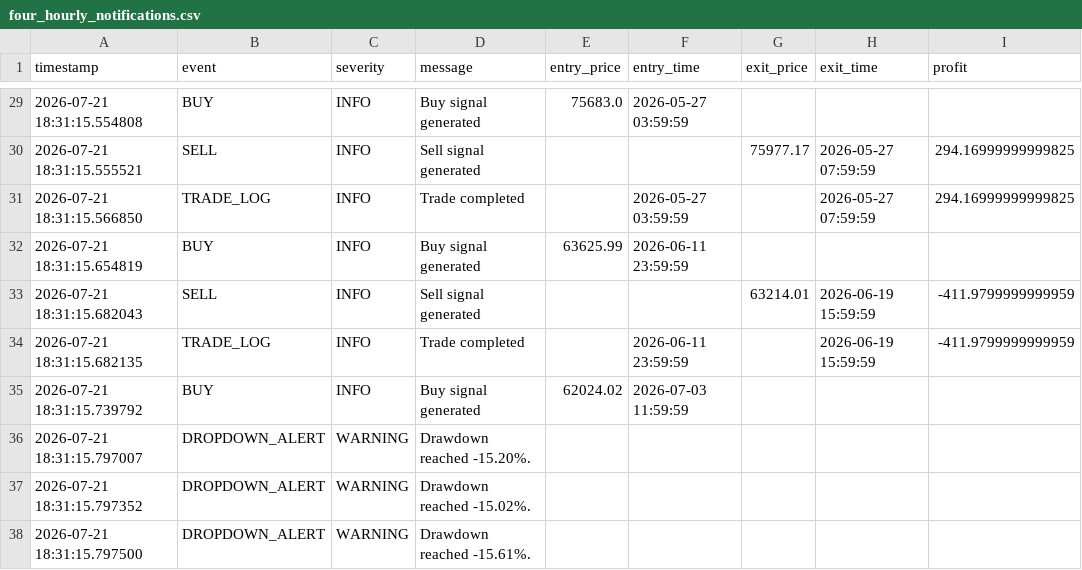
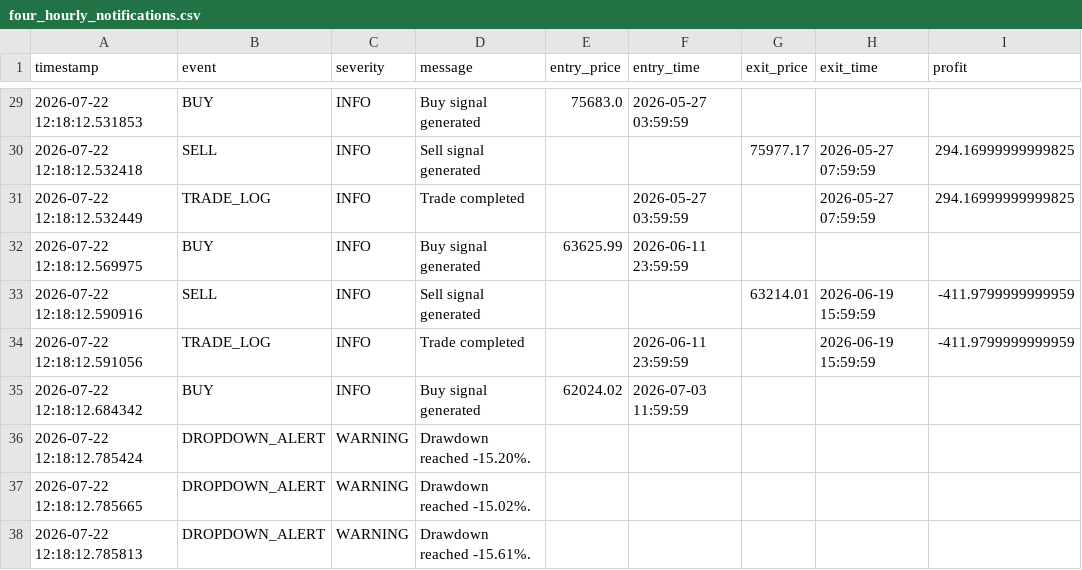
Before and after one commit to Davidcode-png/Ark_Assessment, a CSV file: four_hourly_notifications.csv, drawn as a sheet; only a part is shown, gaps mark what is left out; the diff covers the shown part only; the diff names each change by its address in the sheet, - before the commit and + after, or states it on an @@ line.

```diff
--- a/four_hourly_notifications.csv
+++ b/four_hourly_notifications.csv
-A29 (timestamp): 2026-07-21 18:31:15.554808
+A29 (timestamp): 2026-07-22 12:18:12.531853
-A30 (timestamp): 2026-07-21 18:31:15.555521
+A30 (timestamp): 2026-07-22 12:18:12.532418
-A31 (timestamp): 2026-07-21 18:31:15.566850
+A31 (timestamp): 2026-07-22 12:18:12.532449
-A32 (timestamp): 2026-07-21 18:31:15.654819
+A32 (timestamp): 2026-07-22 12:18:12.569975
-A33 (timestamp): 2026-07-21 18:31:15.682043
+A33 (timestamp): 2026-07-22 12:18:12.590916
-A34 (timestamp): 2026-07-21 18:31:15.682135
+A34 (timestamp): 2026-07-22 12:18:12.591056
-A35 (timestamp): 2026-07-21 18:31:15.739792
+A35 (timestamp): 2026-07-22 12:18:12.684342
-A36 (timestamp): 2026-07-21 18:31:15.797007
+A36 (timestamp): 2026-07-22 12:18:12.785424
-A37 (timestamp): 2026-07-21 18:31:15.797352
+A37 (timestamp): 2026-07-22 12:18:12.785665
-A38 (timestamp): 2026-07-21 18:31:15.797500
+A38 (timestamp): 2026-07-22 12:18:12.785813
```
Also changed, not shown: 27 edited cells elsewhere in this file, hourly_notifications.csv, 1 other file.
